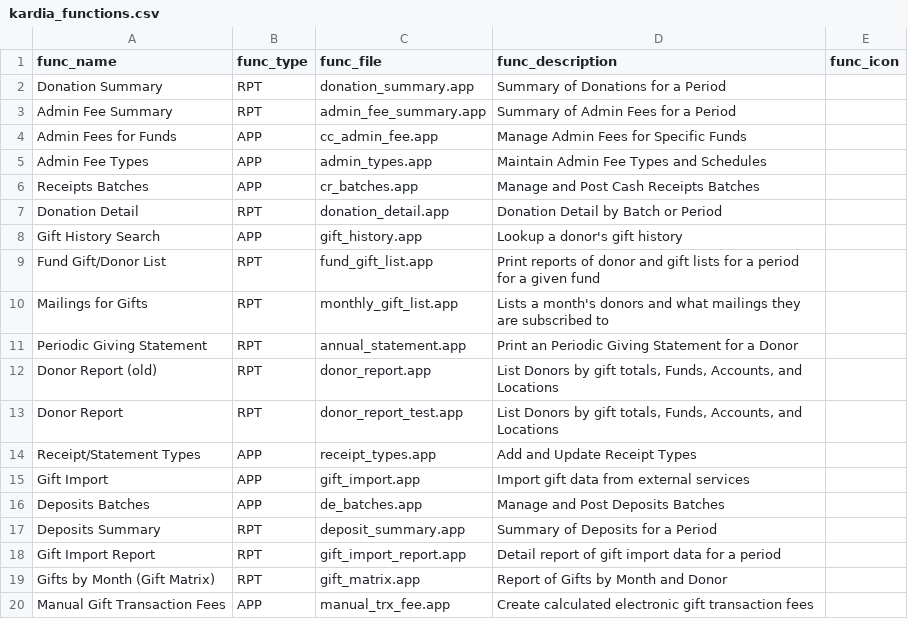
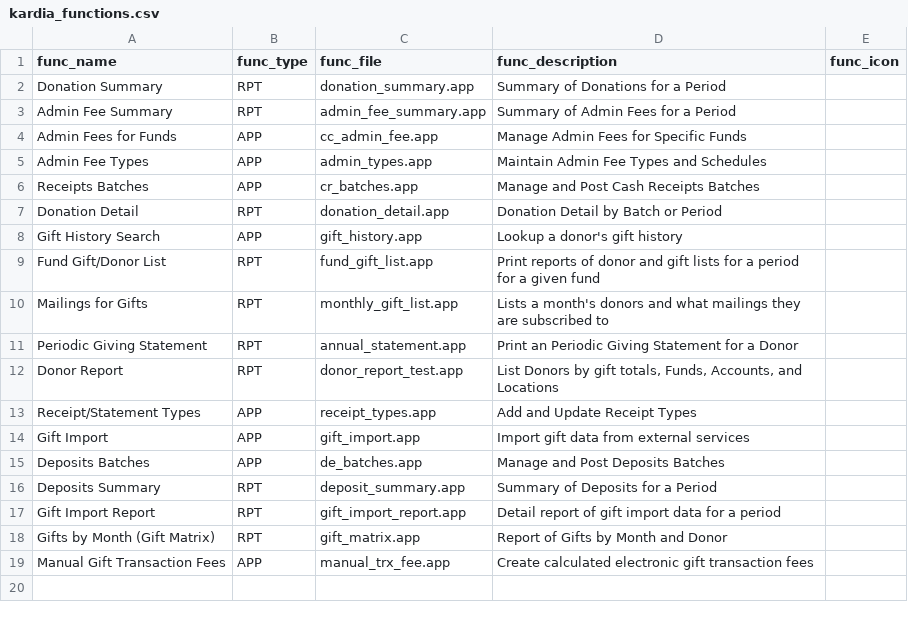
Before and after one commit to LightSys/kardia, a CSV file: kardia-app/modules/rcpt/kardia_functions.csv, drawn as a sheet; the diff names each change by its address in the sheet, - before the commit and + after, or states it on an @@ line.

```diff
--- a/kardia-app/modules/rcpt/kardia_functions.csv
+++ b/kardia-app/modules/rcpt/kardia_functions.csv
-row 12: Donor Report (old) | RPT | donor_report.app | List Donors by gift totals, Funds, Accounts, and Locations
```
Also changed, not shown: kardia-app/modules/base/kardia_functions.csv, 10 other files.
